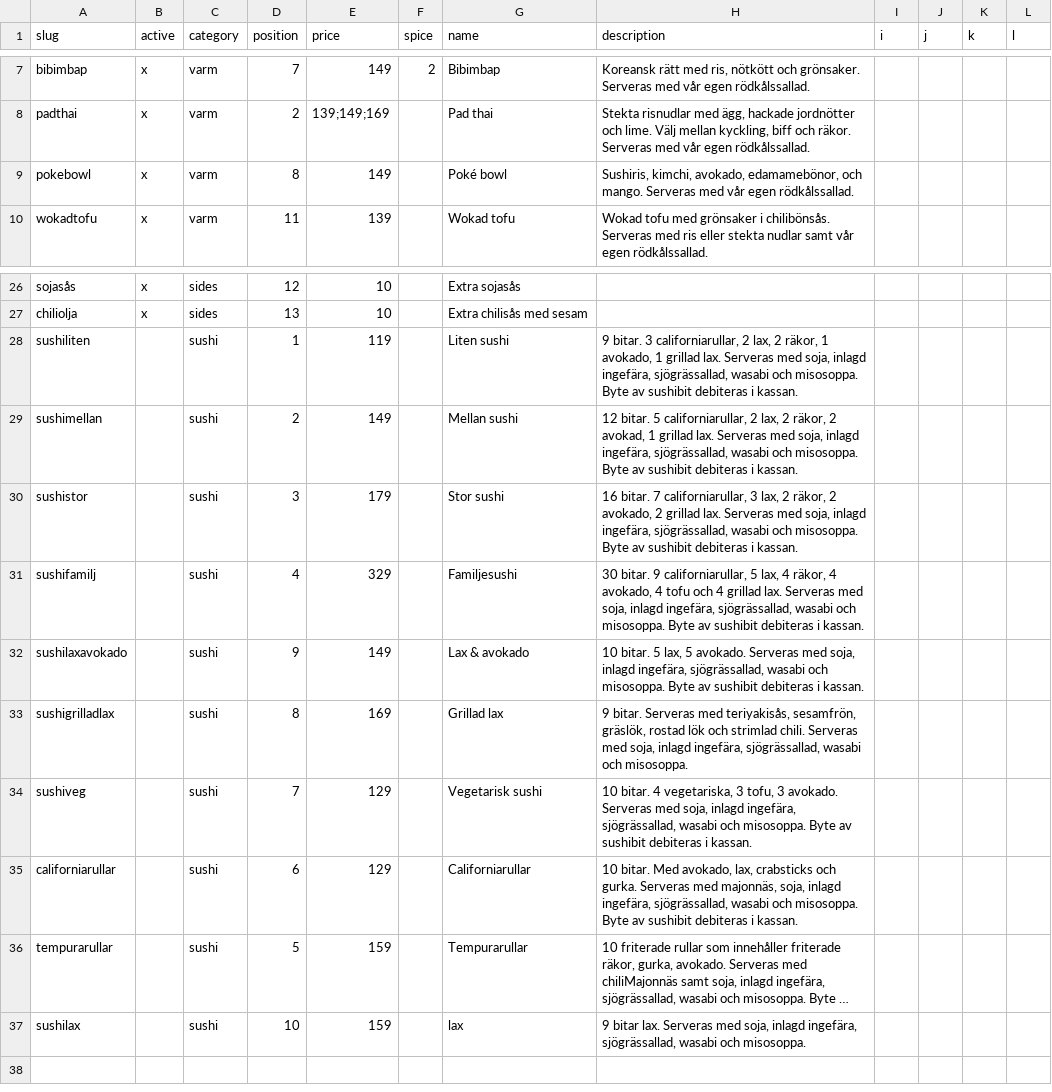
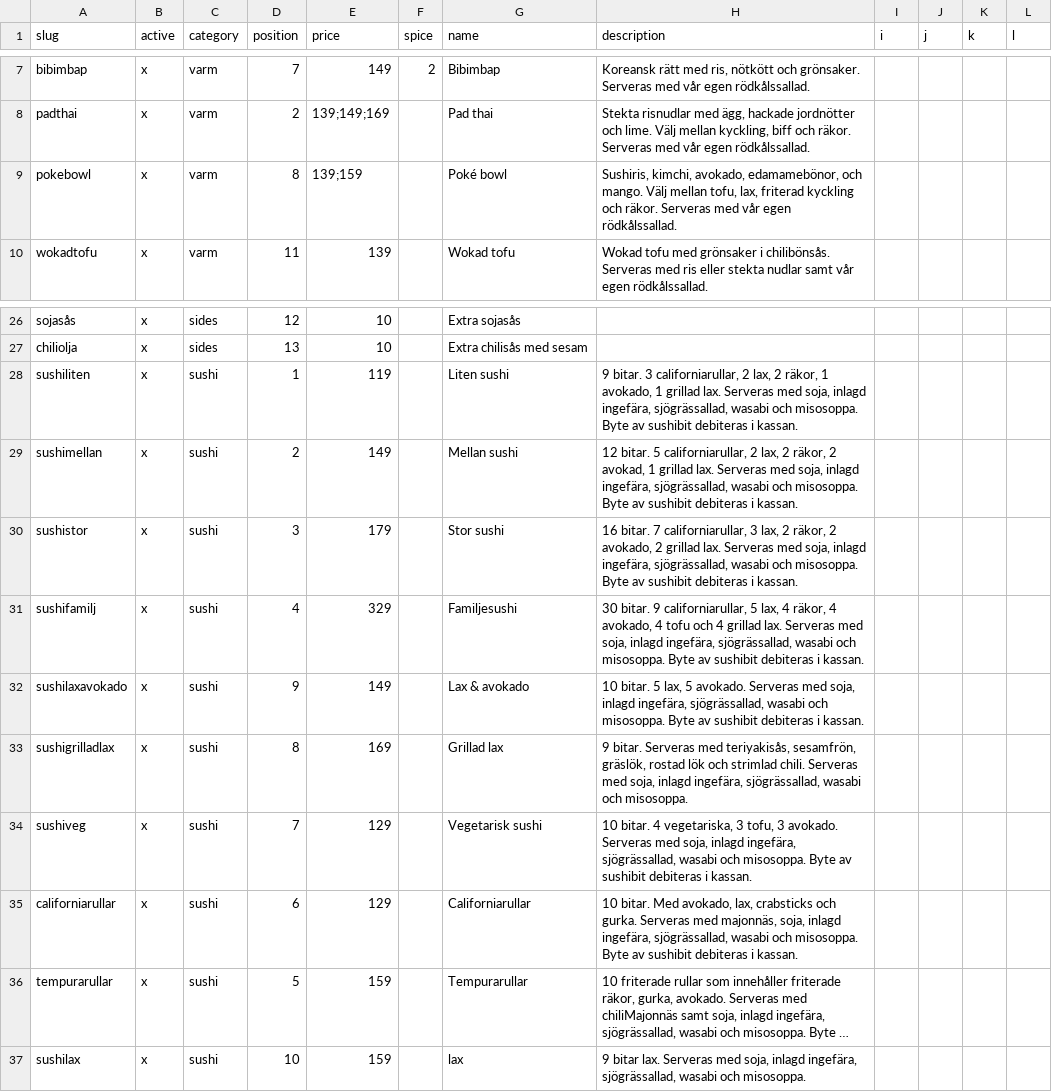
Before and after one commit to jorins/asiana.se, a CSV file: src/content/products/food.csv, drawn as a sheet; only a part is shown, gaps mark what is left out; long unchanged cells end in …; the diff names each change by its address in the sheet, - before the commit and + after, or states it on an @@ line.

Commit message:
Introduce new poke bowl options; re-enable sushi

```diff
--- a/src/content/products/food.csv
+++ b/src/content/products/food.csv
-E9 (price): 149
+E9 (price): 139;159
-H9 (description): …och mango. Serveras med…
+H9 (description): …och mango. Välj mellan tofu, lax, friterad kyckling och räkor. Serveras med…
-B28:B37 (active): (empty)
+B28:B37 (active): x
```
